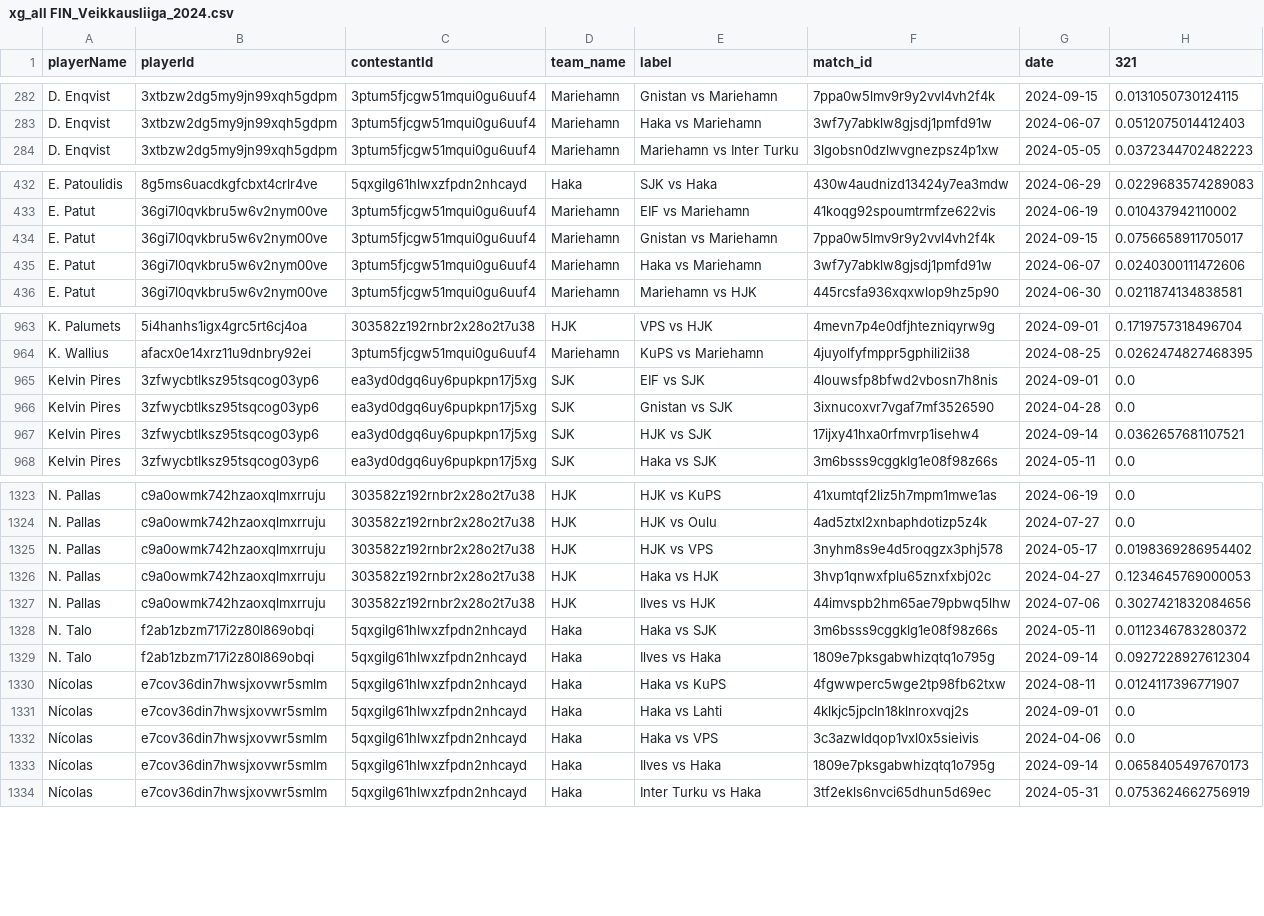
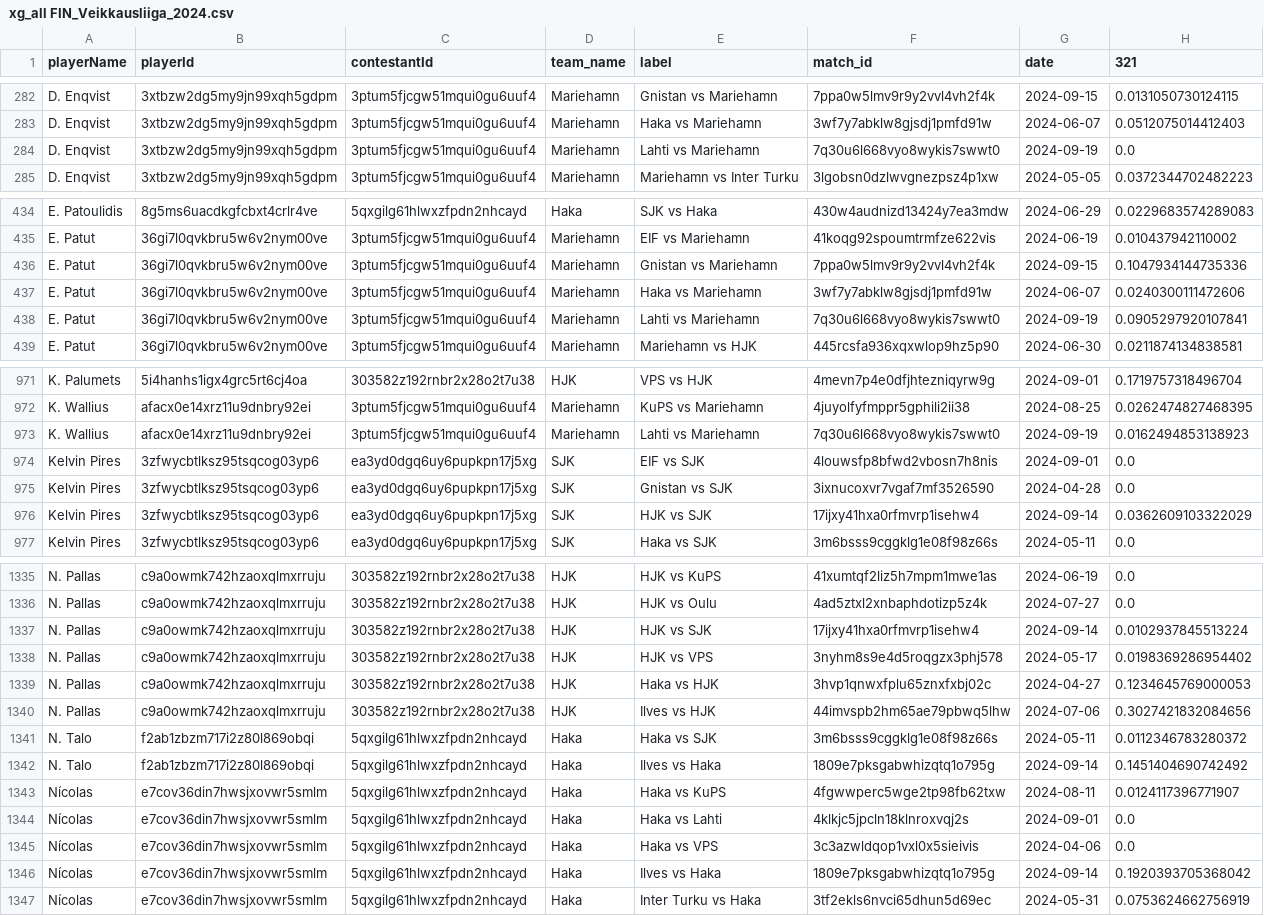
Before and after one commit to AC-Horsens/AC-Horsens-scouting, a CSV file: FIN_Veikkausliiga_2024/xg_all FIN_Veikkausliiga_2024.csv, drawn as a sheet; only a part is shown, gaps mark what is left out; the diff covers the shown part only.

```diff
--- a/FIN_Veikkausliiga_2024/xg_all FIN_Veikkausliiga_2024.csv
+++ b/FIN_Veikkausliiga_2024/xg_all FIN_Veikkausliiga_2024.csv
@@ -283,2 +283,3 @@ D. Enqvist,3xtbzw2dg5my9jn99xqh5gdpm,3ptum5fjcgw51mqui0gu6uuf4,Mariehamn,Gnistan
 D. Enqvist,3xtbzw2dg5my9jn99xqh5gdpm,3ptum5fjcgw51mqui0gu6uuf4,Mariehamn,Haka vs Mariehamn,3wf7y7abklw8gjsdj1pmfd91w,2024-06-07,0.0512075014412403
+D. Enqvist,3xtbzw2dg5my9jn99xqh5gdpm,3ptum5fjcgw51mqui0gu6uuf4,Mariehamn,Lahti vs Mariehamn,7q30u6l668vyo8wykis7swwt0,2024-09-19,0.0
 D. Enqvist,3xtbzw2dg5my9jn99xqh5gdpm,3ptum5fjcgw51mqui0gu6uuf4,Mariehamn,Mariehamn vs Inter Turku,3lgobsn0dzlwvgnezpsz4p1xw,2024-05-05,0.0372344702482223
@@ -433,4 +435,5 @@ E. Patoulidis,8g5ms6uacdkgfcbxt4crlr4ve,5qxgilg61hlwxzfpdn2nhcayd,Haka,SJK vs Ha
 E. Patut,36gi7l0qvkbru5w6v2nym00ve,3ptum5fjcgw51mqui0gu6uuf4,Mariehamn,EIF vs Mariehamn,41koqg92spoumtrmfze622vis,2024-06-19,0.010437942110002
-E. Patut,36gi7l0qvkbru5w6v2nym00ve,3ptum5fjcgw51mqui0gu6uuf4,Mariehamn,Gnistan vs Mariehamn,7ppa0w5lmv9r9y2vvl4vh2f4k,2024-09-15,0.0756658911705017
+E. Patut,36gi7l0qvkbru5w6v2nym00ve,3ptum5fjcgw51mqui0gu6uuf4,Mariehamn,Gnistan vs Mariehamn,7ppa0w5lmv9r9y2vvl4vh2f4k,2024-09-15,0.1047934144735336
 E. Patut,36gi7l0qvkbru5w6v2nym00ve,3ptum5fjcgw51mqui0gu6uuf4,Mariehamn,Haka vs Mariehamn,3wf7y7abklw8gjsdj1pmfd91w,2024-06-07,0.0240300111472606
+E. Patut,36gi7l0qvkbru5w6v2nym00ve,3ptum5fjcgw51mqui0gu6uuf4,Mariehamn,Lahti vs Mariehamn,7q30u6l668vyo8wykis7swwt0,2024-09-19,0.0905297920107841
 E. Patut,36gi7l0qvkbru5w6v2nym00ve,3ptum5fjcgw51mqui0gu6uuf4,Mariehamn,Mariehamn vs HJK,445rcsfa936xqxwlop9hz5p90,2024-06-30,0.0211874134838581
@@ -964,5 +972,6 @@ K. Palumets,5i4hanhs1igx4grc5rt6cj4oa,303582z192rnbr2x28o2t7u38,HJK,VPS vs HJK,4
 K. Wallius,afacx0e14xrz11u9dnbry92ei,3ptum5fjcgw51mqui0gu6uuf4,Mariehamn,KuPS vs Mariehamn,4juyolfyfmppr5gphili2ii38,2024-08-25,0.0262474827468395
+K. Wallius,afacx0e14xrz11u9dnbry92ei,3ptum5fjcgw51mqui0gu6uuf4,Mariehamn,Lahti vs Mariehamn,7q30u6l668vyo8wykis7swwt0,2024-09-19,0.0162494853138923
 Kelvin Pires,3zfwycbtlksz95tsqcog03yp6,ea3yd0dgq6uy6pupkpn17j5xg,SJK,EIF vs SJK,4louwsfp8bfwd2vbosn7h8nis,2024-09-01,0.0
 Kelvin Pires,3zfwycbtlksz95tsqcog03yp6,ea3yd0dgq6uy6pupkpn17j5xg,SJK,Gnistan vs SJK,3ixnucoxvr7vgaf7mf3526590,2024-04-28,0.0
-Kelvin Pires,3zfwycbtlksz95tsqcog03yp6,ea3yd0dgq6uy6pupkpn17j5xg,SJK,HJK vs SJK,17ijxy41hxa0rfmvrp1isehw4,2024-09-14,0.0362657681107521
+Kelvin Pires,3zfwycbtlksz95tsqcog03yp6,ea3yd0dgq6uy6pupkpn17j5xg,SJK,HJK vs SJK,17ijxy41hxa0rfmvrp1isehw4,2024-09-14,0.0362609103322029
 Kelvin Pires,3zfwycbtlksz95tsqcog03yp6,ea3yd0dgq6uy6pupkpn17j5xg,SJK,Haka vs SJK,3m6bsss9cggklg1e08f98z66s,2024-05-11,0.0
@@ -1324,2 +1336,3 @@ N. Pallas,c9a0owmk742hzaoxqlmxrruju,303582z192rnbr2x28o2t7u38,HJK,HJK vs KuPS,41
 N. Pallas,c9a0owmk742hzaoxqlmxrruju,303582z192rnbr2x28o2t7u38,HJK,HJK vs Oulu,4ad5ztxl2xnbaphdotizp5z4k,2024-07-27,0.0
+N. Pallas,c9a0owmk742hzaoxqlmxrruju,303582z192rnbr2x28o2t7u38,HJK,HJK vs SJK,17ijxy41hxa0rfmvrp1isehw4,2024-09-14,0.0102937845513224
 N. Pallas,c9a0owmk742hzaoxqlmxrruju,303582z192rnbr2x28o2t7u38,HJK,HJK vs VPS,3nyhm8s9e4d5roqgzx3phj578,2024-05-17,0.0198369286954402
@@ -1328,3 +1341,3 @@ N. Pallas,c9a0owmk742hzaoxqlmxrruju,303582z192rnbr2x28o2t7u38,HJK,Ilves vs HJK,4
 N. Talo,f2ab1zbzm717i2z80l869obqi,5qxgilg61hlwxzfpdn2nhcayd,Haka,Haka vs SJK,3m6bsss9cggklg1e08f98z66s,2024-05-11,0.0112346783280372
-N. Talo,f2ab1zbzm717i2z80l869obqi,5qxgilg61hlwxzfpdn2nhcayd,Haka,Ilves vs Haka,1809e7pksgabwhizqtq1o795g,2024-09-14,0.0927228927612304
+N. Talo,f2ab1zbzm717i2z80l869obqi,5qxgilg61hlwxzfpdn2nhcayd,Haka,Ilves vs Haka,1809e7pksgabwhizqtq1o795g,2024-09-14,0.1451404690742492
 Nícolas,e7cov36din7hwsjxovwr5smlm,5qxgilg61hlwxzfpdn2nhcayd,Haka,Haka vs KuPS,4fgwwperc5wge2tp98fb62txw,2024-08-11,0.0124117396771907
@@ -1332,3 +1345,3 @@ Nícolas,e7cov36din7hwsjxovwr5smlm,5qxgilg61hlwxzfpdn2nhcayd,Haka,Haka vs Lahti,
 Nícolas,e7cov36din7hwsjxovwr5smlm,5qxgilg61hlwxzfpdn2nhcayd,Haka,Haka vs VPS,3c3azwldqop1vxl0x5sieivis,2024-04-06,0.0
-Nícolas,e7cov36din7hwsjxovwr5smlm,5qxgilg61hlwxzfpdn2nhcayd,Haka,Ilves vs Haka,1809e7pksgabwhizqtq1o795g,2024-09-14,0.0658405497670173
+Nícolas,e7cov36din7hwsjxovwr5smlm,5qxgilg61hlwxzfpdn2nhcayd,Haka,Ilves vs Haka,1809e7pksgabwhizqtq1o795g,2024-09-14,0.1920393705368042
 Nícolas,e7cov36din7hwsjxovwr5smlm,5qxgilg61hlwxzfpdn2nhcayd,Haka,Inter Turku vs Haka,3tf2ekls6nvci65dhun5d69ec,2024-05-31,0.0753624662756919
```
Also changed, not shown: 13 added rows and 27 edited cells elsewhere in this file, CZE_Czech_Liga_2024_2025/pv_all CZE_Czech_Liga_2024_2025.csv, CZE_Czech_Liga_2024_2025/xA_all CZE_Czech_Liga_2024_2025.csv, 44 other files.
